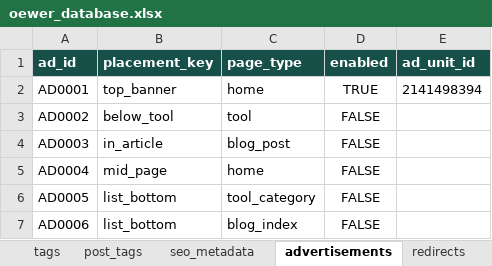
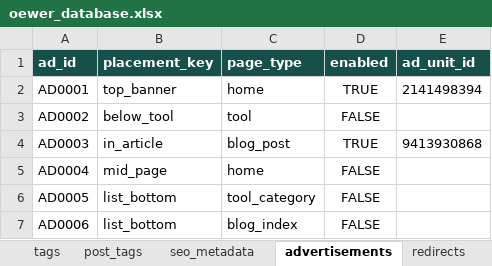
Before and after one commit to oewersolutions/oewer-tools, an Excel workbook: data/oewer_database.xlsx, sheet advertisements, drawn as a sheet; values as stored, in another font and other column widths than the file's, no borders; the diff names each change by its address in the sheet, - before the commit and + after, or states it on an @@ line.

Commit message:
Admin: update advertisements AD0003 enabled and 1 more change

```diff
--- a/data/oewer_database.xlsx (sheet advertisements)
+++ b/data/oewer_database.xlsx (sheet advertisements)
-D4 (enabled): FALSE
+D4 (enabled): TRUE
-E4 (ad_unit_id): (empty)
+E4 (ad_unit_id): 9413930868
```
